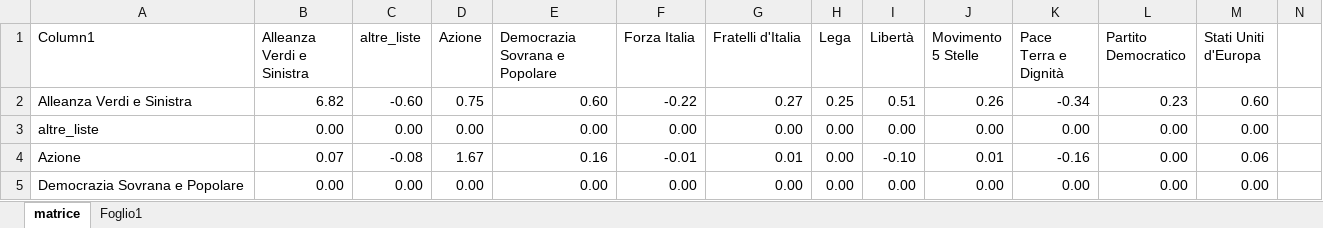
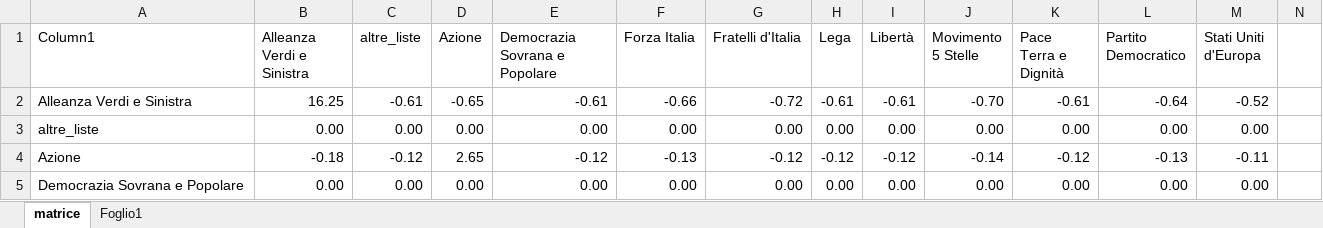
Before and after one commit to fornaeffe/valore_voto, an Excel workbook: analisi.xlsx, sheet matrice, drawn as a sheet; only a part is shown; values as stored, in another font and other column widths than the file's, no borders; conditional formats and table styles not drawn; the diff covers the shown part only; the diff names each change by its address in the sheet, - before the commit and + after, or states it on an @@ line.

```diff
--- a/analisi.xlsx (sheet matrice)
+++ b/analisi.xlsx (sheet matrice)
-B2 (Alleanza Verdi e Sinistra): 6.82
+B2 (Alleanza Verdi e Sinistra): 16.25
-C2 (altre_liste): -0.60
+C2 (altre_liste): -0.61
-D2 (Azione): 0.75
+D2 (Azione): -0.65
-E2 (Democrazia Sovrana e Popolare): 0.60
+E2 (Democrazia Sovrana e Popolare): -0.61
-F2 (Forza Italia): -0.22
+F2 (Forza Italia): -0.66
-G2 (Fratelli d'Italia): 0.27
+G2 (Fratelli d'Italia): -0.72
-H2 (Lega): 0.25
+H2 (Lega): -0.61
-I2 (Libertà): 0.51
+I2 (Libertà): -0.61
-J2 (Movimento 5 Stelle): 0.26
+J2 (Movimento 5 Stelle): -0.70
-K2 (Pace Terra e Dignità): -0.34
+K2 (Pace Terra e Dignità): -0.61
-L2 (Partito Democratico): 0.23
+L2 (Partito Democratico): -0.64
-M2 (Stati Uniti d'Europa): 0.60
+M2 (Stati Uniti d'Europa): -0.52
-B4 (Alleanza Verdi e Sinistra): 0.07
+B4 (Alleanza Verdi e Sinistra): -0.18
-C4 (altre_liste): -0.08
+C4 (altre_liste): -0.12
-D4 (Azione): 1.67
+D4 (Azione): 2.65
-E4 (Democrazia Sovrana e Popolare): 0.16
+E4 (Democrazia Sovrana e Popolare): -0.12
-F4 (Forza Italia): -0.01
+F4 (Forza Italia): -0.13
-G4 (Fratelli d'Italia): 0.01
+G4 (Fratelli d'Italia): -0.12
-H4 (Lega): 0.00
+H4 (Lega): -0.12
-I4 (Libertà): -0.10
+I4 (Libertà): -0.12
-J4 (Movimento 5 Stelle): 0.01
+J4 (Movimento 5 Stelle): -0.14
-K4 (Pace Terra e Dignità): -0.16
+K4 (Pace Terra e Dignità): -0.12
-L4 (Partito Democratico): 0.00
+L4 (Partito Democratico): -0.13
-M4 (Stati Uniti d'Europa): 0.06
+M4 (Stati Uniti d'Europa): -0.11
```
Also changed, not shown: 1 added row, 1 removed row and 76 edited cells elsewhere in this sheet, 3 other files.
